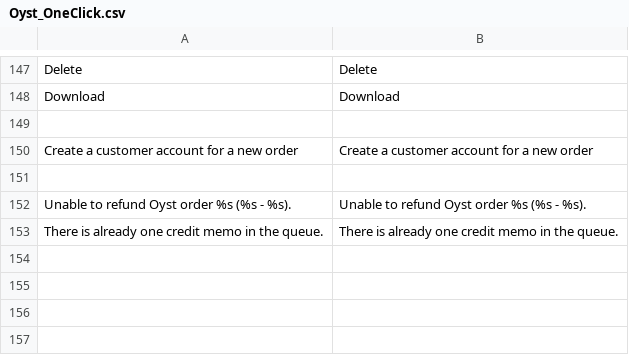
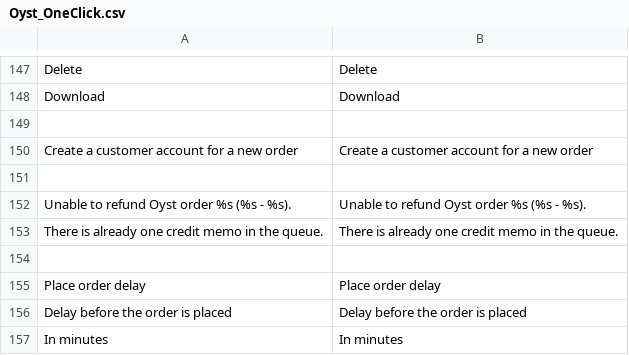
Before and after one commit to oystparis/oyst-1click-magento, a CSV file: app/locale/en_US/Oyst_OneClick.csv, drawn as a sheet; only a part is shown, gaps mark what is left out.

```diff
--- a/app/locale/en_US/Oyst_OneClick.csv
+++ b/app/locale/en_US/Oyst_OneClick.csv
@@ -153 +153,5 @@
 "There is already one credit memo in the queue.","There is already one credit memo in the queue."
+
+"Place order delay","Place order delay"
+"Delay before the order is placed","Delay before the order is placed"
+"In minutes","In minutes"
```
Also changed, not shown: app/locale/fr_FR/Oyst_OneClick.csv, 2 other files.
